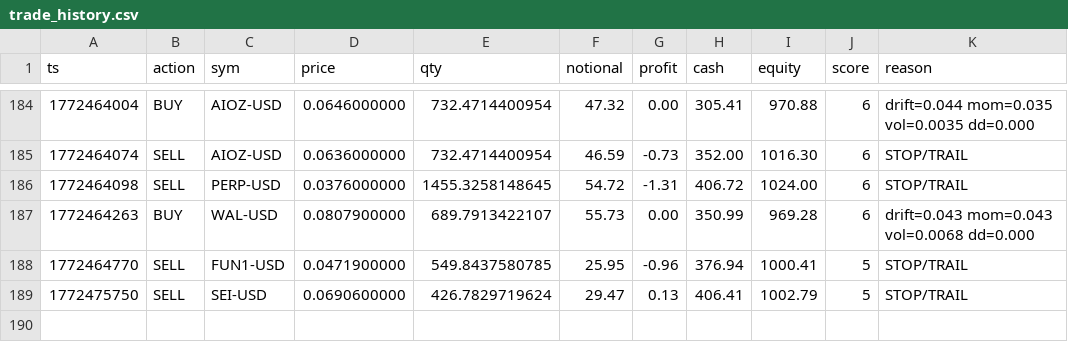
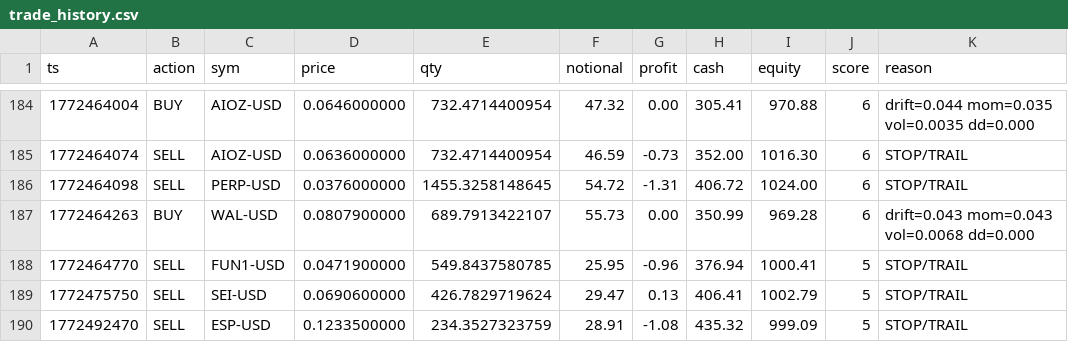
Before and after one commit to joshuadobbs056-ctrl/coin-sniper-data, a CSV file: trade_history.csv, drawn as a sheet; only a part is shown, gaps mark what is left out.

Commit message:
update trade_history.csv

```diff
--- a/trade_history.csv
+++ b/trade_history.csv
@@ -189 +189,2 @@ ts,action,sym,price,qty,notional,profit,cash,equity,score,reason
 1772475750,SELL,SEI-USD,0.0690600000,426.7829719624,29.47,0.13,406.41,1002.79,5,STOP/TRAIL
+1772492470,SELL,ESP-USD,0.1233500000,234.3527323759,28.91,-1.08,435.32,999.09,5,STOP/TRAIL
```
